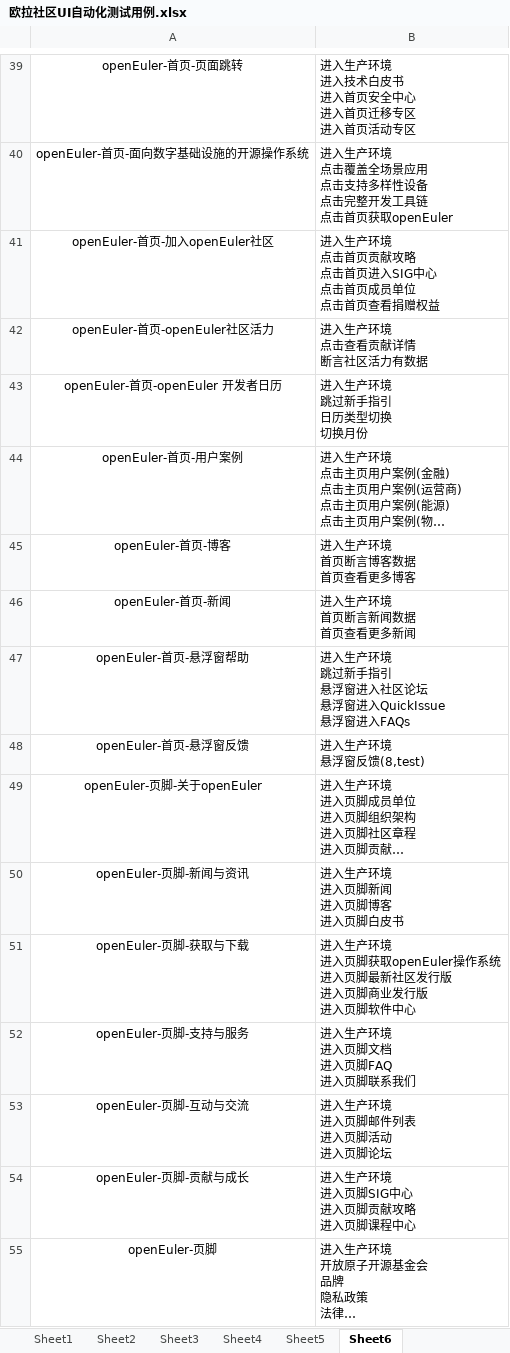
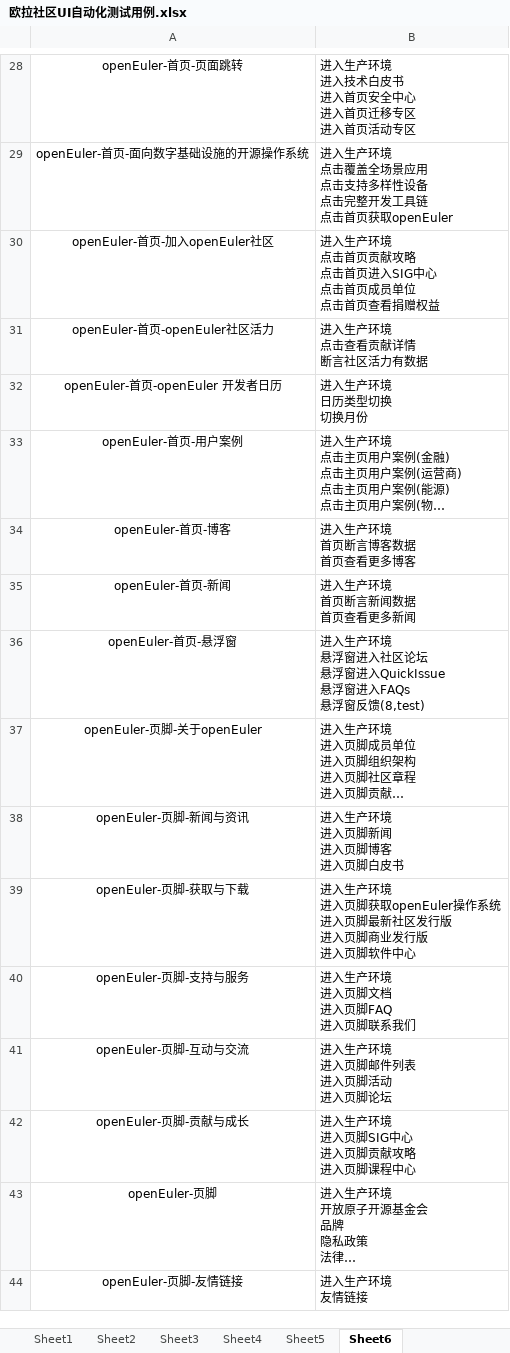
Before and after one commit to zhoulezl/IntegrateTest, an Excel workbook: 本地play_UI _easySoftWare/test_cases/欧拉社区UI自动化测试用例.xlsx, sheet Sheet6, drawn as a sheet; only a part is shown, gaps mark what is left out; long unchanged cells end in …; values as stored, in another font and other column widths than the file's, no borders; removed rows and columns are numbered as before the commit, all else as after; ↵ is a line break in a cell; the diff covers the shown part only; the diff names each change by its address in the sheet, - before the commit and + after, or states it on an @@ line.

Commit message:
add openEuler操作库

```diff
--- a/本地play_UI _easySoftWare/test_cases/欧拉社区UI自动化测试用例.xlsx (sheet Sheet6)
+++ b/本地play_UI _easySoftWare/test_cases/欧拉社区UI自动化测试用例.xlsx (sheet Sheet6)
-B32: 进入生产环境 ↵ 跳过新手指引 ↵ 日历类型切换 ↵ 切换月份
+B32: 进入生产环境 ↵ 日历类型切换 ↵ 切换月份
-A36: openEuler-首页-悬浮窗帮助
+A36: openEuler-首页-悬浮窗
-B36: …产环境 ↵ 跳过新手指引 ↵ 悬浮窗进入社区论坛 ↵ 悬浮窗进入QuickIssue ↵ 悬浮窗进入FAQs
+B36: …产环境 ↵ 悬浮窗进入社区论坛 ↵ 悬浮窗进入QuickIssue ↵ 悬浮窗进入FAQs ↵ 悬浮窗反馈(8,test)
-row 48: openEuler-首页-悬浮窗反馈 | 进入生产环境 ↵ 悬浮窗反馈(8,test)
+row 44: openEuler-页脚-友情链接 | 进入生产环境 ↵ 友情链接
```
Also changed, not shown: 11 removed rows and 9 edited cells elsewhere in this sheet, sheet Sheet1, sheet Sheet2, 1 other file.
